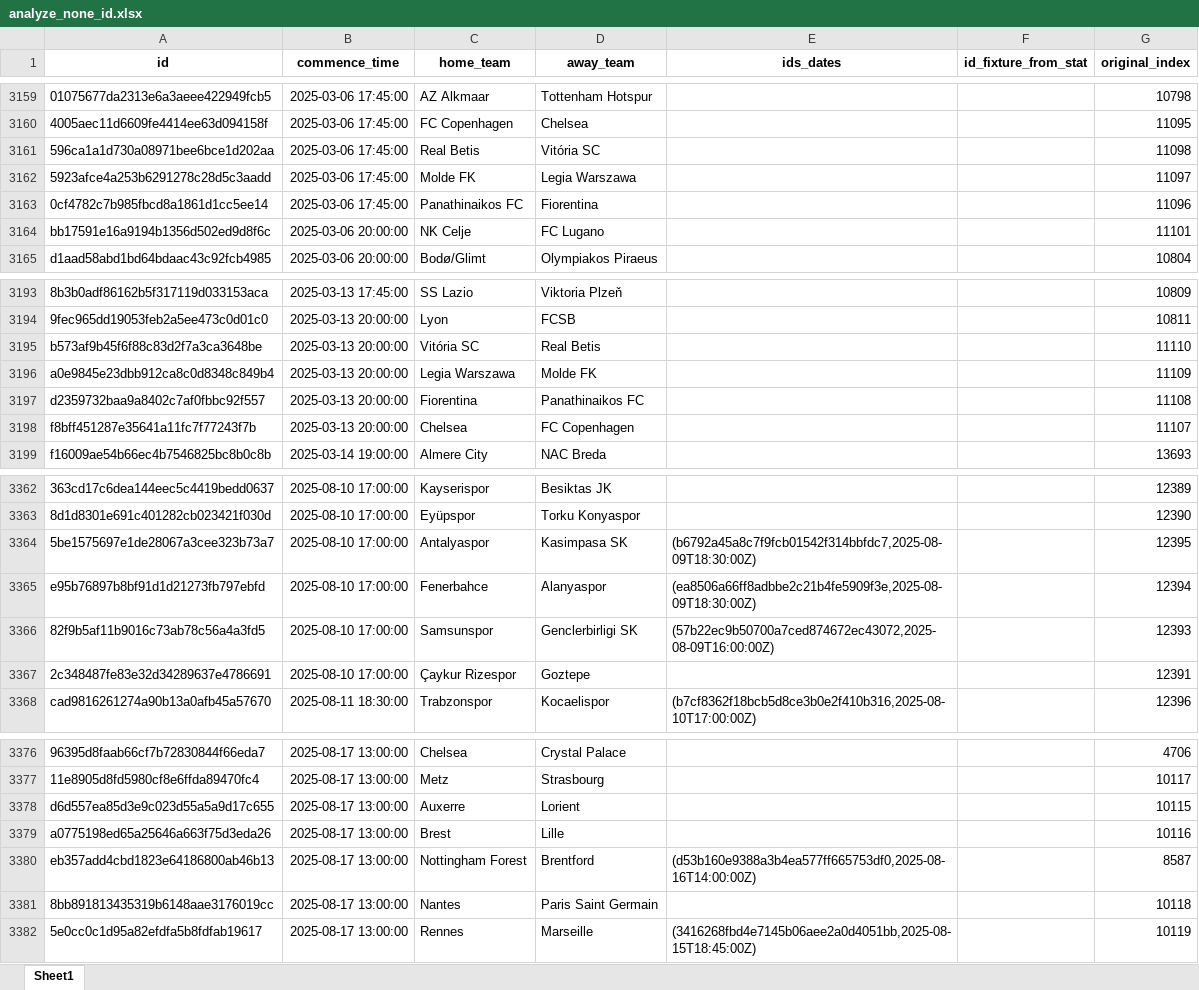
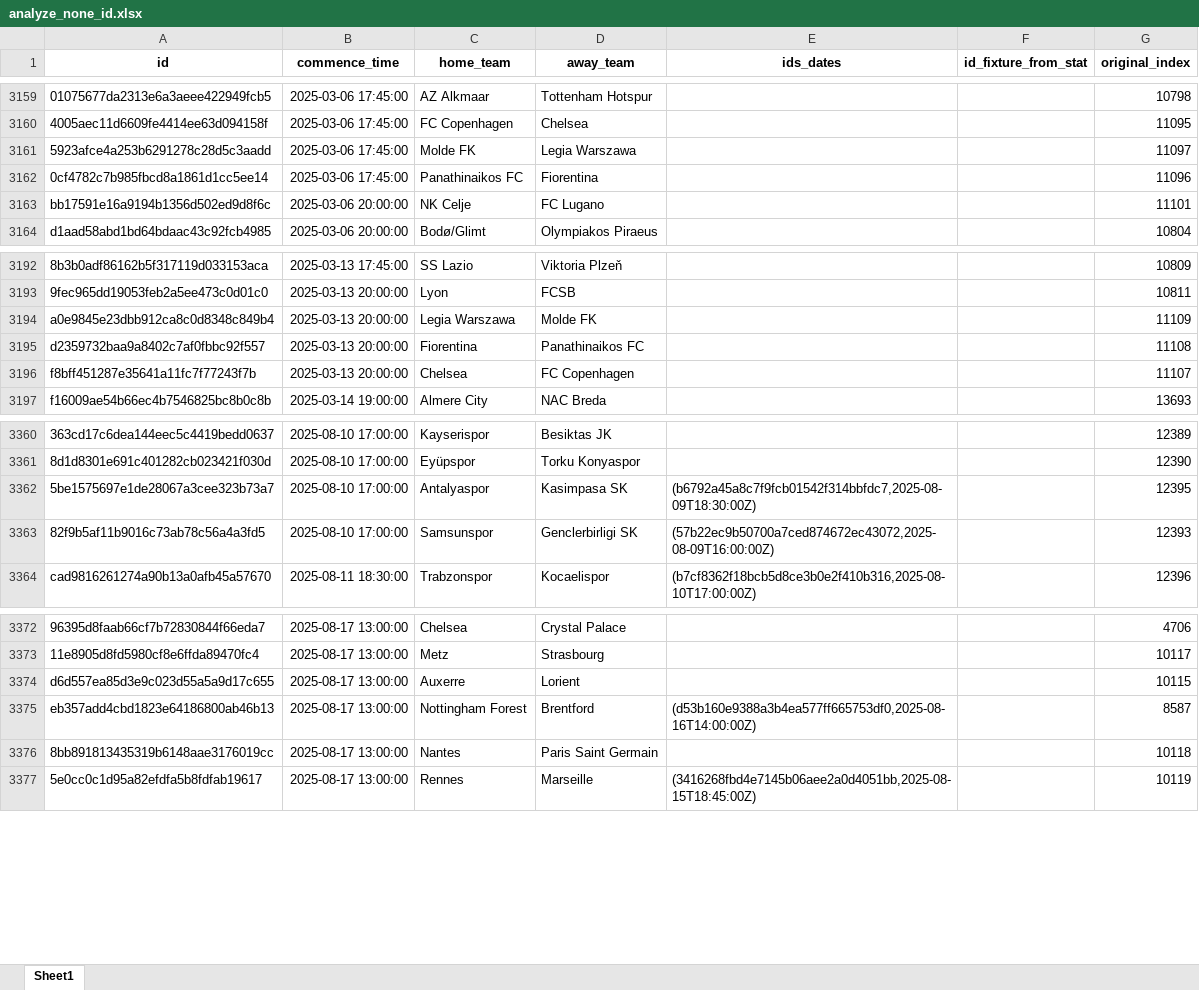
Before and after one commit to romy1992/ia_predict_soccer, an Excel workbook: src/service_ia/dataset/analyze_none_id.xlsx, sheet Sheet1, drawn as a sheet; only a part is shown, gaps mark what is left out; values as stored, in another font and other column widths than the file's, no borders; the diff names each change by its address in the sheet, - before the commit and + after, or states it on an @@ line.

```diff
--- a/src/service_ia/dataset/analyze_none_id.xlsx (sheet Sheet1)
+++ b/src/service_ia/dataset/analyze_none_id.xlsx (sheet Sheet1)
-row 3161: 596ca1a1d730a08971bee6bce1d202aa | 2025-03-06 17:45:00 | Real Betis | Vitória SC |  |  | 11098
-row 3195: b573af9b45f6f88c83d2f7a3ca3648be | 2025-03-13 20:00:00 | Vitória SC | Real Betis |  |  | 11110
-row 3365: e95b76897b8bf91d1d21273fb797ebfd | 2025-08-10 17:00:00 | Fenerbahce | Alanyaspor | (ea8506a66ff8adbbe2c21b4fe5909f3e,2025-08-09T18:30:00Z) |  | 12394
-row 3367: 2c348487fe83e32d34289637e4786691 | 2025-08-10 17:00:00 | Çaykur Rizespor | Goztepe |  |  | 12391
-row 3379: a0775198ed65a25646a663f75d3eda26 | 2025-08-17 13:00:00 | Brest | Lille |  |  | 10116
```
Also changed, not shown: 3 other files.
